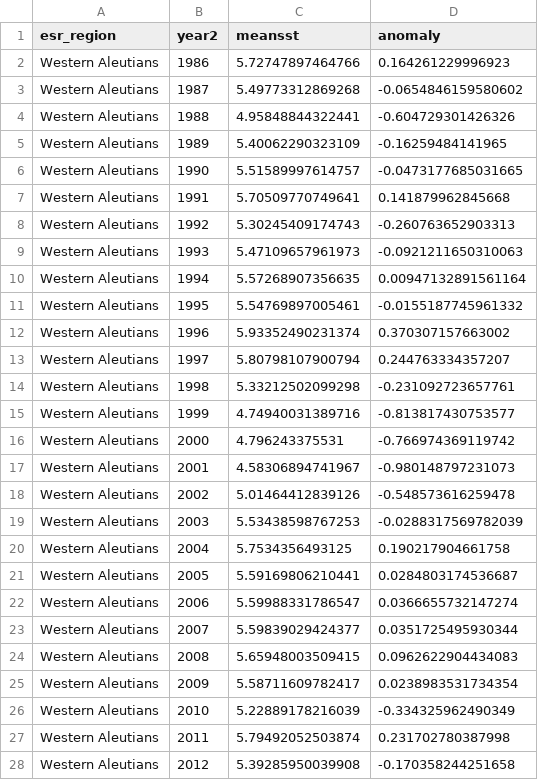
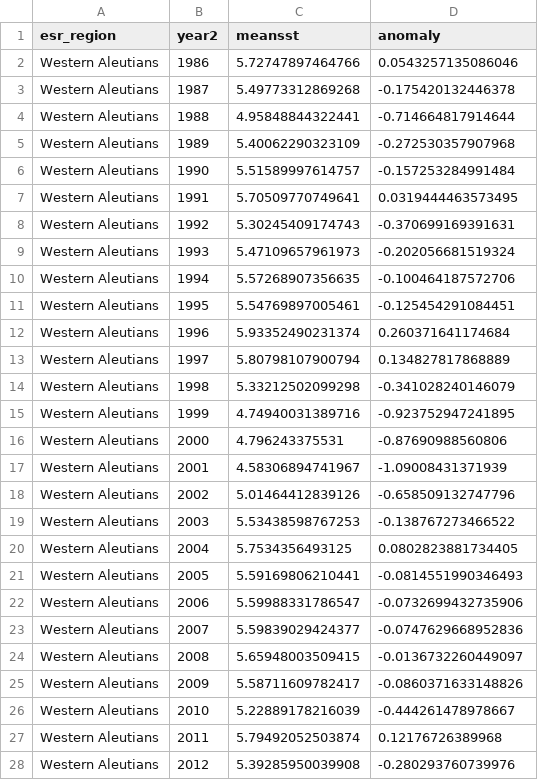
Before and after one commit to jordanwatson/EcosystemStatusReports, a CSV file: SST_ESR/2021/AI/Aleutians_sst_anomaly_new.csv, drawn as a sheet; only a part is shown; the diff covers the shown part only.

```diff
--- a/SST_ESR/2021/AI/Aleutians_sst_anomaly_new.csv
+++ b/SST_ESR/2021/AI/Aleutians_sst_anomaly_new.csv
@@ -1,28 +1,28 @@
 "esr_region","year2","meansst","anomaly"
-"Western Aleutians",1986,5.72747897464766,0.164261229996923
-"Western Aleutians",1987,5.49773312869268,-0.0654846159580602
-"Western Aleutians",1988,4.95848844322441,-0.604729301426326
-"Western Aleutians",1989,5.40062290323109,-0.16259484141965
-"Western Aleutians",1990,5.51589997614757,-0.0473177685031665
-"Western Aleutians",1991,5.70509770749641,0.141879962845668
-"Western Aleutians",1992,5.30245409174743,-0.260763652903313
-"Western Aleutians",1993,5.47109657961973,-0.0921211650310063
-"Western Aleutians",1994,5.57268907356635,0.00947132891561164
-"Western Aleutians",1995,5.54769897005461,-0.0155187745961332
-"Western Aleutians",1996,5.93352490231374,0.370307157663002
-"Western Aleutians",1997,5.80798107900794,0.244763334357207
-"Western Aleutians",1998,5.33212502099298,-0.231092723657761
-"Western Aleutians",1999,4.74940031389716,-0.813817430753577
-"Western Aleutians",2000,4.796243375531,-0.766974369119742
-"Western Aleutians",2001,4.58306894741967,-0.980148797231073
-"Western Aleutians",2002,5.01464412839126,-0.548573616259478
-"Western Aleutians",2003,5.53438598767253,-0.0288317569782039
-"Western Aleutians",2004,5.7534356493125,0.190217904661758
-"Western Aleutians",2005,5.59169806210441,0.0284803174536687
-"Western Aleutians",2006,5.59988331786547,0.0366655732147274
-"Western Aleutians",2007,5.59839029424377,0.0351725495930344
-"Western Aleutians",2008,5.65948003509415,0.0962622904434083
-"Western Aleutians",2009,5.58711609782417,0.0238983531734354
-"Western Aleutians",2010,5.22889178216039,-0.334325962490349
-"Western Aleutians",2011,5.79492052503874,0.231702780387998
-"Western Aleutians",2012,5.39285950039908,-0.170358244251658
+"Western Aleutians",1986,5.72747897464766,0.0543257135086046
+"Western Aleutians",1987,5.49773312869268,-0.175420132446378
+"Western Aleutians",1988,4.95848844322441,-0.714664817914644
+"Western Aleutians",1989,5.40062290323109,-0.272530357907968
+"Western Aleutians",1990,5.51589997614757,-0.157253284991484
+"Western Aleutians",1991,5.70509770749641,0.0319444463573495
+"Western Aleutians",1992,5.30245409174743,-0.370699169391631
+"Western Aleutians",1993,5.47109657961973,-0.202056681519324
+"Western Aleutians",1994,5.57268907356635,-0.100464187572706
+"Western Aleutians",1995,5.54769897005461,-0.125454291084451
+"Western Aleutians",1996,5.93352490231374,0.260371641174684
+"Western Aleutians",1997,5.80798107900794,0.134827817868889
+"Western Aleutians",1998,5.33212502099298,-0.341028240146079
+"Western Aleutians",1999,4.74940031389716,-0.923752947241895
+"Western Aleutians",2000,4.796243375531,-0.87690988560806
+"Western Aleutians",2001,4.58306894741967,-1.09008431371939
+"Western Aleutians",2002,5.01464412839126,-0.658509132747796
+"Western Aleutians",2003,5.53438598767253,-0.138767273466522
+"Western Aleutians",2004,5.7534356493125,0.0802823881734405
+"Western Aleutians",2005,5.59169806210441,-0.0814551990346493
+"Western Aleutians",2006,5.59988331786547,-0.0732699432735906
+"Western Aleutians",2007,5.59839029424377,-0.0747629668952836
+"Western Aleutians",2008,5.65948003509415,-0.0136732260449097
+"Western Aleutians",2009,5.58711609782417,-0.0860371633148826
+"Western Aleutians",2010,5.22889178216039,-0.444261478978667
+"Western Aleutians",2011,5.79492052503874,0.12176726389968
+"Western Aleutians",2012,5.39285950039908,-0.280293760739976
```
Also changed, not shown: 3 added rows and 84 edited cells elsewhere in this file, 10 other files.
